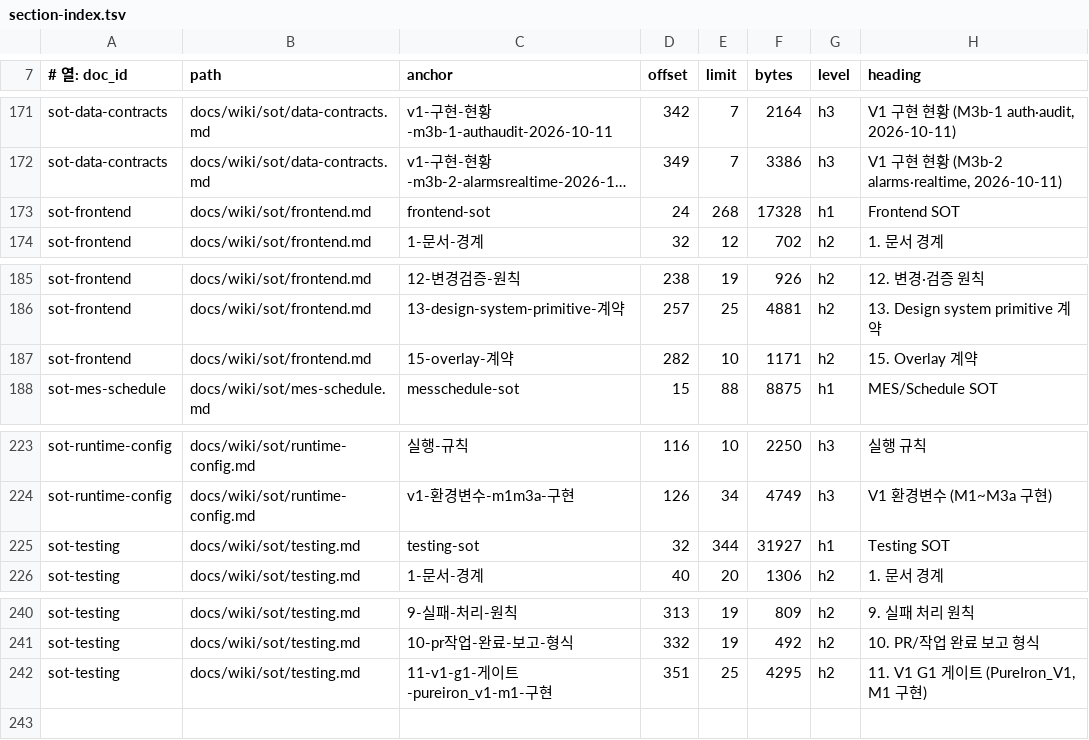
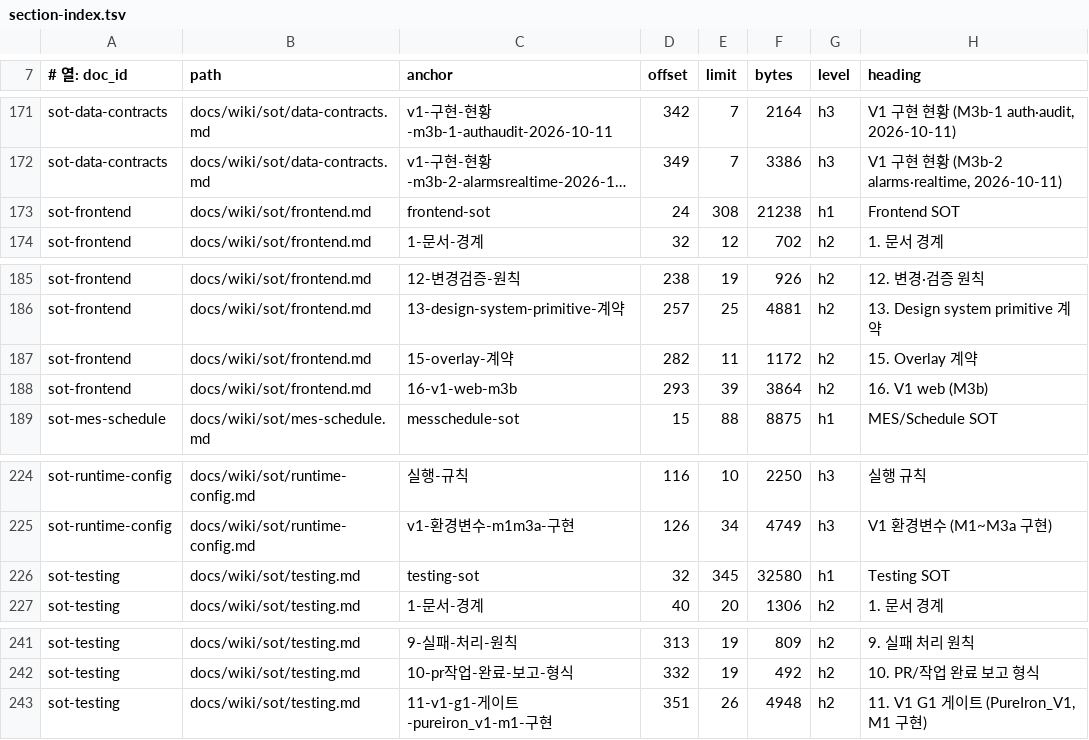
Before and after one commit to circulation95/PureIron_V1, a TSV file: docs/wiki/_generated/section-index.tsv, drawn as a sheet; only a part is shown, gaps mark what is left out; long unchanged cells end in …; addresses are those after the commit; the diff names each change by its address in the sheet, - before the commit and + after, or states it on an @@ line.

```diff
--- a/docs/wiki/_generated/section-index.tsv
+++ b/docs/wiki/_generated/section-index.tsv
-E173 (limit): 268
+E173 (limit): 308
-F173 (bytes): 17328
+F173 (bytes): 21238
-E187 (limit): 10
+E187 (limit): 11
-F187 (bytes): 1171
+F187 (bytes): 1172
+row 188: sot-frontend | docs/wiki/sot/frontend.md | 16-v1-web-m3b | 293 | 39 | 3864 | h2 | 16. V1 web (M3b)
-E226 (limit): 344
+E226 (limit): 345
-F226 (bytes): 31927
+F226 (bytes): 32580
-E243 (limit): 25
+E243 (limit): 26
-F243 (bytes): 4295
+F243 (bytes): 4948
```
Also changed, not shown: 6 other files.
